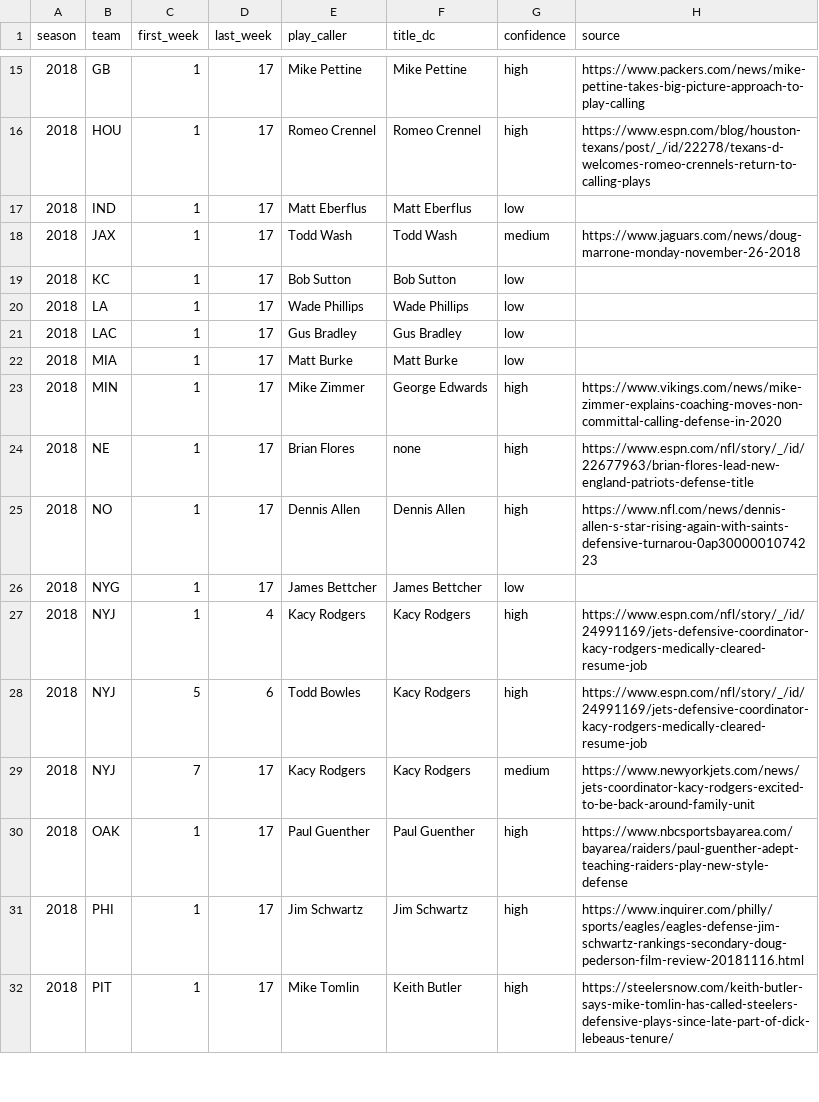
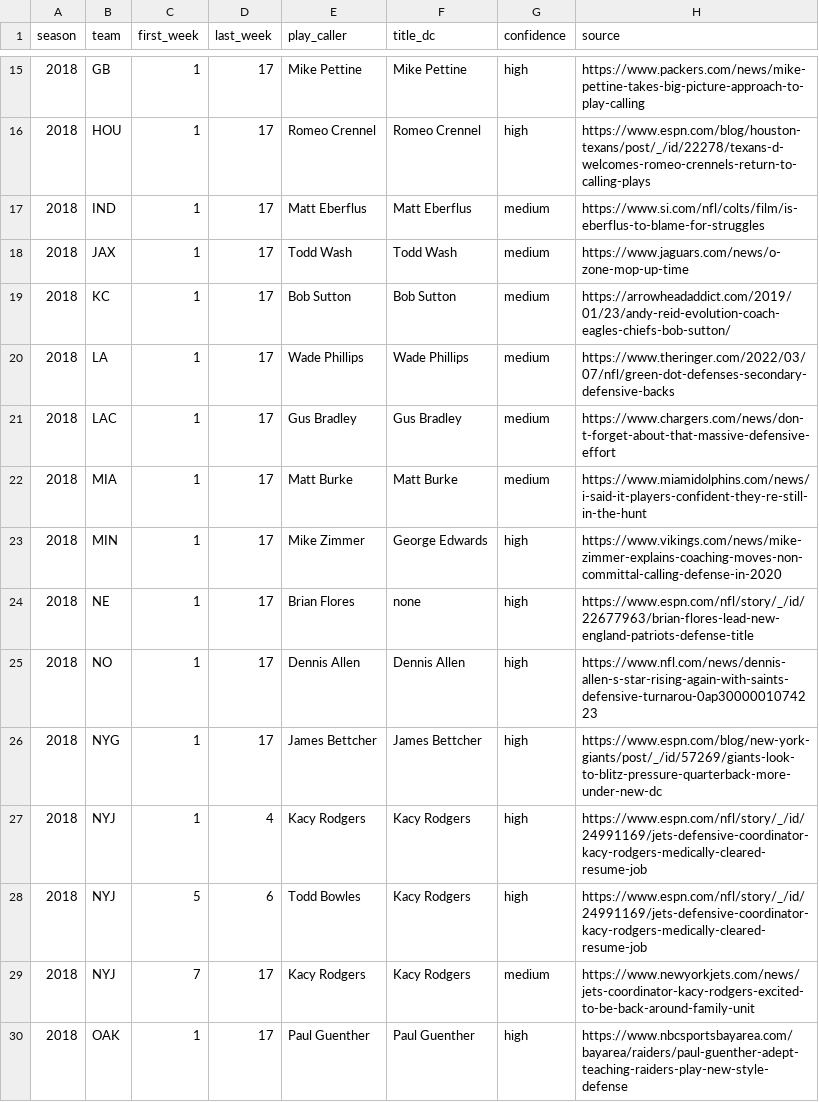
Before and after one commit to jasperwang183-ux/nfl-coverage-analyzer, a CSV file: src/nfl_coverage/data/defensive_play_callers.csv, drawn as a sheet; only a part is shown, gaps mark what is left out; the shorter side is filled out with more unchanged rows.

```diff
--- a/src/nfl_coverage/data/defensive_play_callers.csv
+++ b/src/nfl_coverage/data/defensive_play_callers.csv
@@ -16,8 +16,8 @@ season,team,first_week,last_week,play_caller,title_dc,confidence,source
 2018,HOU,1,17,Romeo Crennel,Romeo Crennel,high,https://www.espn.com/blog/houston-texans/post/_/id/22278/texans-d-welcomes-romeo-crennels-return-to-calling-plays
-2018,IND,1,17,Matt Eberflus,Matt Eberflus,low,
-2018,JAX,1,17,Todd Wash,Todd Wash,medium,https://www.jaguars.com/news/doug-marrone-monday-november-26-2018
-2018,KC,1,17,Bob Sutton,Bob Sutton,low,
-2018,LA,1,17,Wade Phillips,Wade Phillips,low,
-2018,LAC,1,17,Gus Bradley,Gus Bradley,low,
-2018,MIA,1,17,Matt Burke,Matt Burke,low,
+2018,IND,1,17,Matt Eberflus,Matt Eberflus,medium,https://www.si.com/nfl/colts/film/is-eberflus-to-blame-for-struggles
+2018,JAX,1,17,Todd Wash,Todd Wash,medium,https://www.jaguars.com/news/o-zone-mop-up-time
+2018,KC,1,17,Bob Sutton,Bob Sutton,medium,https://arrowheadaddict.com/2019/01/23/andy-reid-evolution-coach-eagles-chiefs-bob-sutton/
+2018,LA,1,17,Wade Phillips,Wade Phillips,medium,https://www.theringer.com/2022/03/07/nfl/green-dot-defenses-secondary-defensive-backs
+2018,LAC,1,17,Gus Bradley,Gus Bradley,medium,https://www.chargers.com/news/don-t-forget-about-that-massive-defensive-effort
+2018,MIA,1,17,Matt Burke,Matt Burke,medium,https://www.miamidolphins.com/news/i-said-it-players-confident-they-re-still-in-the-hunt
 2018,MIN,1,17,Mike Zimmer,George Edwards,high,https://www.vikings.com/news/mike-zimmer-explains-coaching-moves-non-committal-calling-defense-in-2020
@@ -25,3 +25,3 @@ season,team,first_week,last_week,play_caller,title_dc,confidence,source
 2018,NO,1,17,Dennis Allen,Dennis Allen,high,https://www.nfl.com/news/dennis-allen-s-star-rising-again-with-saints-defensive-turnarou-0ap3000001074223
-2018,NYG,1,17,James Bettcher,James Bettcher,low,
+2018,NYG,1,17,James Bettcher,James Bettcher,high,https://www.espn.com/blog/new-york-giants/post/_/id/57269/giants-look-to-blitz-pressure-quarterback-more-under-new-dc
 2018,NYJ,1,4,Kacy Rodgers,Kacy Rodgers,high,https://www.espn.com/nfl/story/_/id/24991169/jets-defensive-coordinator-kacy-rodgers-medically-cleared-resume-job
```
Also changed, not shown: 1 other file.
